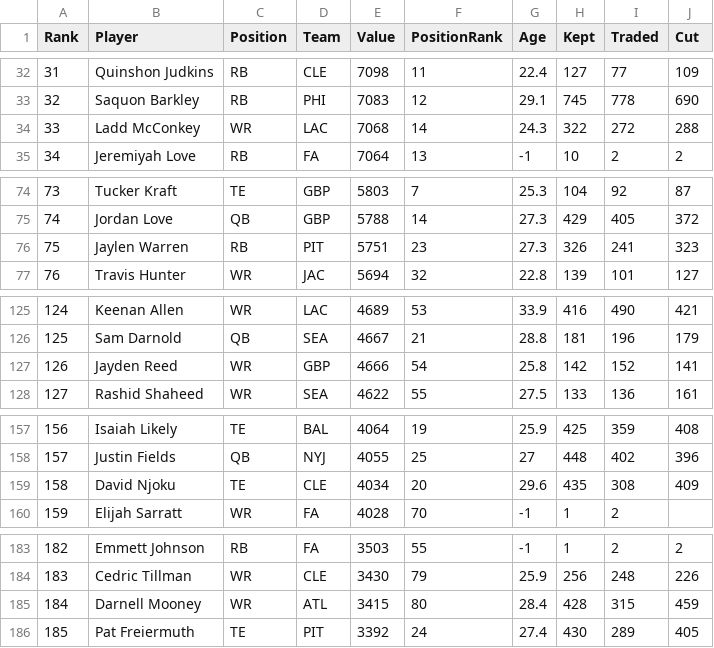
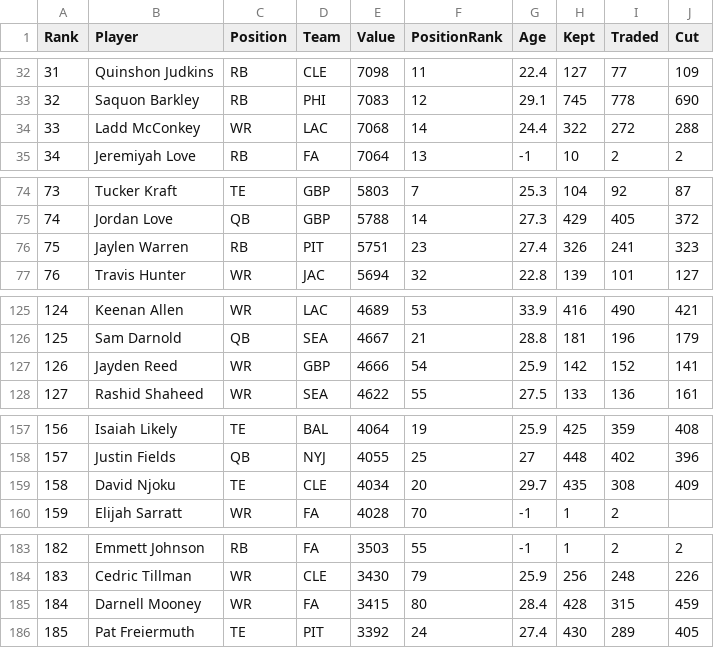
Before and after one commit to Louieza23/draft-compass-rankings, a CSV file: data/processed/ktc/rankings-redraft_1qb-latest.csv, drawn as a sheet; only a part is shown, gaps mark what is left out; the diff covers the shown part only.

```diff
--- a/data/processed/ktc/rankings-redraft_1qb-latest.csv
+++ b/data/processed/ktc/rankings-redraft_1qb-latest.csv
@@ -33,3 +33,3 @@ Rank,Player,Position,Team,Value,PositionRank,Age,Kept,Traded,Cut
 32,"Saquon Barkley",RB,PHI,7083,12,29.1,745,778,690
-33,"Ladd McConkey",WR,LAC,7068,14,24.3,322,272,288
+33,"Ladd McConkey",WR,LAC,7068,14,24.4,322,272,288
 34,"Jeremiyah Love",RB,FA,7064,13,-1,10,2,2
@@ -75,3 +75,3 @@ Rank,Player,Position,Team,Value,PositionRank,Age,Kept,Traded,Cut
 74,"Jordan Love",QB,GBP,5788,14,27.3,429,405,372
-75,"Jaylen Warren",RB,PIT,5751,23,27.3,326,241,323
+75,"Jaylen Warren",RB,PIT,5751,23,27.4,326,241,323
 76,"Travis Hunter",WR,JAC,5694,32,22.8,139,101,127
@@ -126,3 +126,3 @@ Rank,Player,Position,Team,Value,PositionRank,Age,Kept,Traded,Cut
 125,"Sam Darnold",QB,SEA,4667,21,28.8,181,196,179
-126,"Jayden Reed",WR,GBP,4666,54,25.8,142,152,141
+126,"Jayden Reed",WR,GBP,4666,54,25.9,142,152,141
 127,"Rashid Shaheed",WR,SEA,4622,55,27.5,133,136,161
@@ -158,3 +158,3 @@ Rank,Player,Position,Team,Value,PositionRank,Age,Kept,Traded,Cut
 157,"Justin Fields",QB,NYJ,4055,25,27,448,402,396
-158,"David Njoku",TE,CLE,4034,20,29.6,435,308,409
+158,"David Njoku",TE,CLE,4034,20,29.7,435,308,409
 159,"Elijah Sarratt",WR,FA,4028,70,-1,1,2,
@@ -184,3 +184,3 @@ Rank,Player,Position,Team,Value,PositionRank,Age,Kept,Traded,Cut
 183,"Cedric Tillman",WR,CLE,3430,79,25.9,256,248,226
-184,"Darnell Mooney",WR,ATL,3415,80,28.4,428,315,459
+184,"Darnell Mooney",WR,FA,3415,80,28.4,428,315,459
 185,"Pat Freiermuth",TE,PIT,3392,24,27.4,430,289,405
```
Also changed, not shown: 9 edited cells elsewhere in this file, data/processed/fantasycalc/rankings-dynasty_1qb-latest.csv, data/processed/fantasycalc/rankings-dynasty_2qb-latest.csv, 29 other files.
